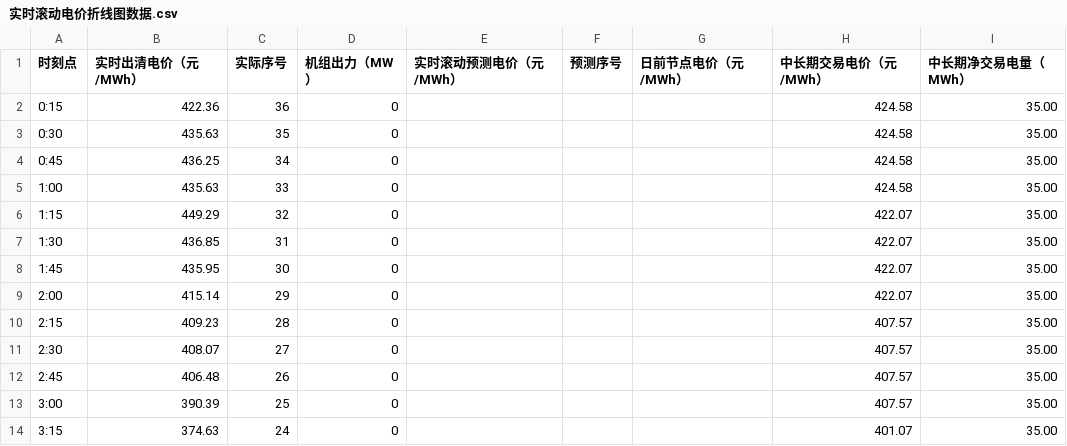
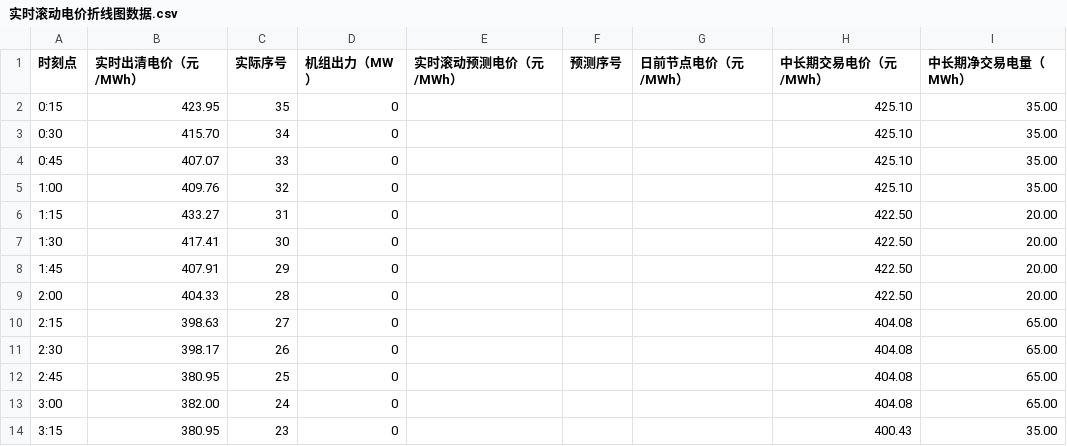
Before and after one commit to arliu633-glitch/hb-price-chart-public, a CSV file: 实时滚动电价折线图数据.csv, drawn as a sheet; only a part is shown; the diff covers the shown part only.

```diff
--- a/实时滚动电价折线图数据.csv
+++ b/实时滚动电价折线图数据.csv
@@ -1,14 +1,14 @@
 时刻点,实时出清电价（元/MWh）,实际序号,机组出力（MW）,实时滚动预测电价（元/MWh）,预测序号,日前节点电价（元/MWh）,中长期交易电价（元/MWh）,中长期净交易电量（MWh）
-0:15,422.36,36,0,,,,424.58,35.00
-0:30,435.63,35,0,,,,424.58,35.00
-0:45,436.25,34,0,,,,424.58,35.00
-1:00,435.63,33,0,,,,424.58,35.00
-1:15,449.29,32,0,,,,422.07,35.00
-1:30,436.85,31,0,,,,422.07,35.00
-1:45,435.95,30,0,,,,422.07,35.00
-2:00,415.14,29,0,,,,422.07,35.00
-2:15,409.23,28,0,,,,407.57,35.00
-2:30,408.07,27,0,,,,407.57,35.00
-2:45,406.48,26,0,,,,407.57,35.00
-3:00,390.39,25,0,,,,407.57,35.00
-3:15,374.63,24,0,,,,401.07,35.00
+0:15,423.95,35,0,,,,425.10,35.00
+0:30,415.70,34,0,,,,425.10,35.00
+0:45,407.07,33,0,,,,425.10,35.00
+1:00,409.76,32,0,,,,425.10,35.00
+1:15,433.27,31,0,,,,422.50,20.00
+1:30,417.41,30,0,,,,422.50,20.00
+1:45,407.91,29,0,,,,422.50,20.00
+2:00,404.33,28,0,,,,422.50,20.00
+2:15,398.63,27,0,,,,404.08,65.00
+2:30,398.17,26,0,,,,404.08,65.00
+2:45,380.95,25,0,,,,404.08,65.00
+3:00,382.00,24,0,,,,404.08,65.00
+3:15,380.95,23,0,,,,400.43,35.00
```
Also changed, not shown: 126 edited cells elsewhere in this file, 11 other files.
